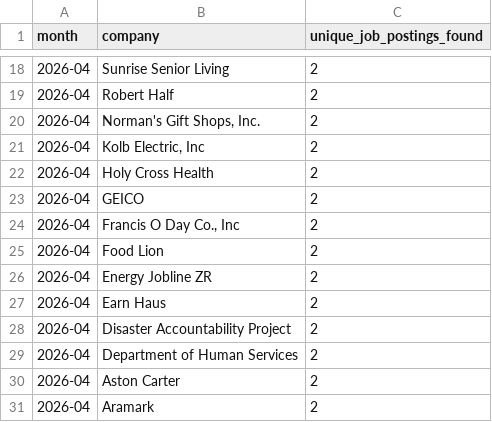
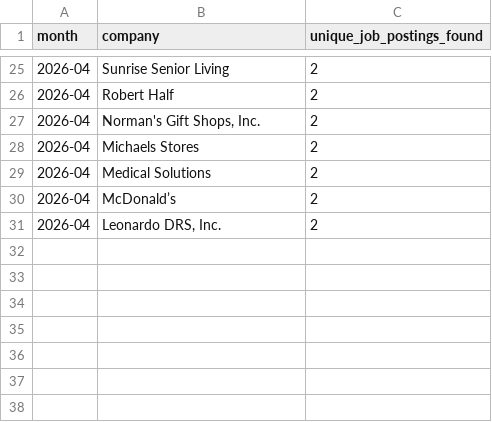
Before and after one commit to themeganerddddddd/MoCo-Hiring-Monitor, a CSV file: outputs/top_companies_2026-04.csv, drawn as a sheet; only a part is shown, gaps mark what is left out; the diff covers the shown part only.

```diff
--- a/outputs/top_companies_2026-04.csv
+++ b/outputs/top_companies_2026-04.csv
@@ -20,12 +27,5 @@ month,company,unique_job_postings_found
 2026-04,"Norman's Gift Shops, Inc.",2
-2026-04,"Kolb Electric, Inc",2
-2026-04,Holy Cross Health,2
-2026-04,GEICO,2
-2026-04,"Francis O Day Co., Inc",2
-2026-04,Food Lion,2
-2026-04,Energy Jobline ZR,2
-2026-04,Earn Haus,2
-2026-04,Disaster Accountability Project,2
-2026-04,Department of Human Services,2
-2026-04,Aston Carter,2
-2026-04,Aramark,2
+2026-04,Michaels Stores,2
+2026-04,Medical Solutions,2
+2026-04,McDonald’s,2
+2026-04,"Leonardo DRS, Inc.",2
```
Also changed, not shown: 8 added rows, 1 removed row and 2 edited cells elsewhere in this file, 11 other files.
